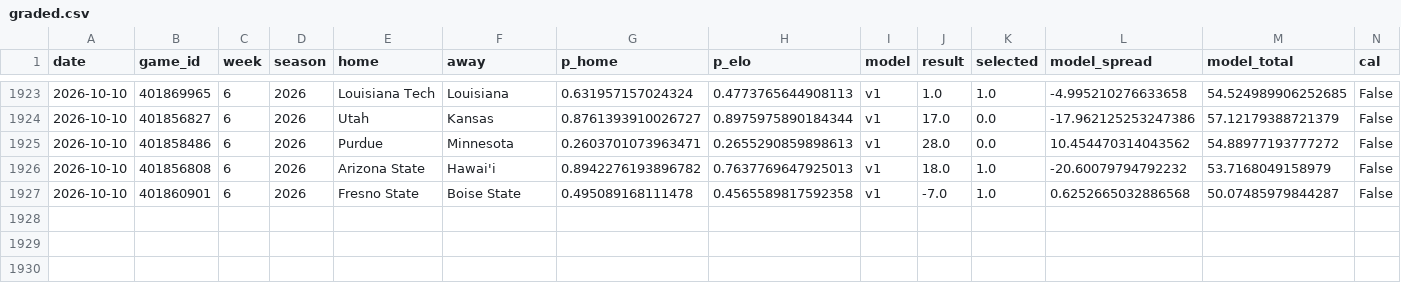
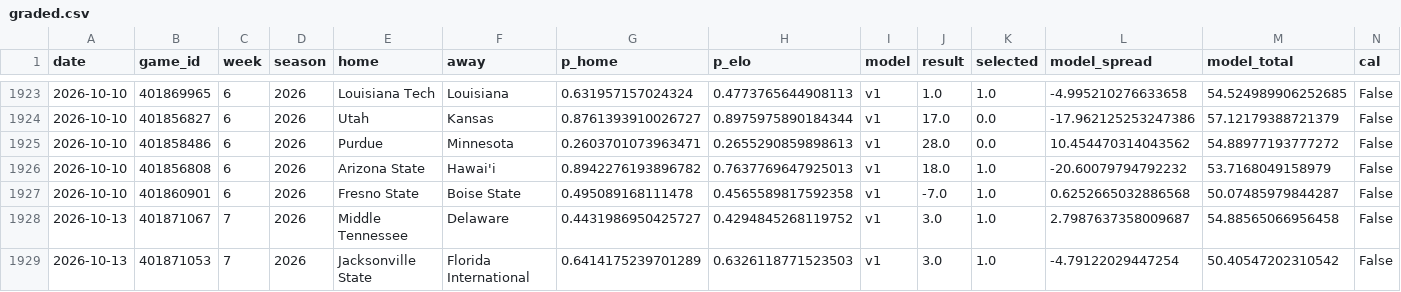
Before and after one commit to azcal/mbm-ncaaf, a CSV file: logs/graded.csv, drawn as a sheet; only a part is shown, gaps mark what is left out; rows hold the shown columns only; the diff names each change by its address in the sheet, - before the commit and + after, or states it on an @@ line.

```diff
--- a/logs/graded.csv
+++ b/logs/graded.csv
+row 1928: 2026-10-13 | 401871067 | 7 | 2026 | Middle Tennessee | Delaware | 0.4431986950425727 | 0.4294845268119752 | v1 | 3.0 | 1.0 | 2.7987637358009687 | 54.88565066956458 | False
+row 1929: 2026-10-13 | 401871053 | 7 | 2026 | Jacksonville State | Florida International | 0.6414175239701289 | 0.6326118771523503 | v1 | 3.0 | 1.0 | -4.79122029447254 | 50.40547202310542 | False
```
Also changed, not shown: logs/picks.csv, logs/predictions.csv, 2 other files.
